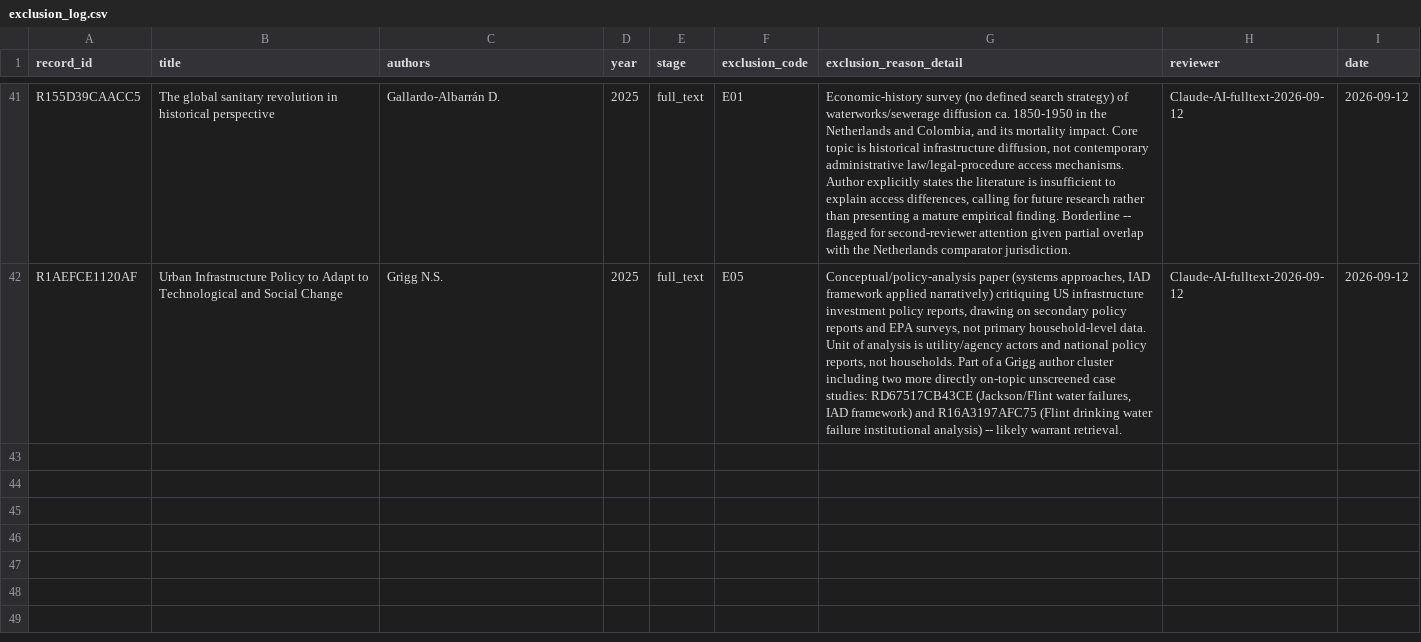
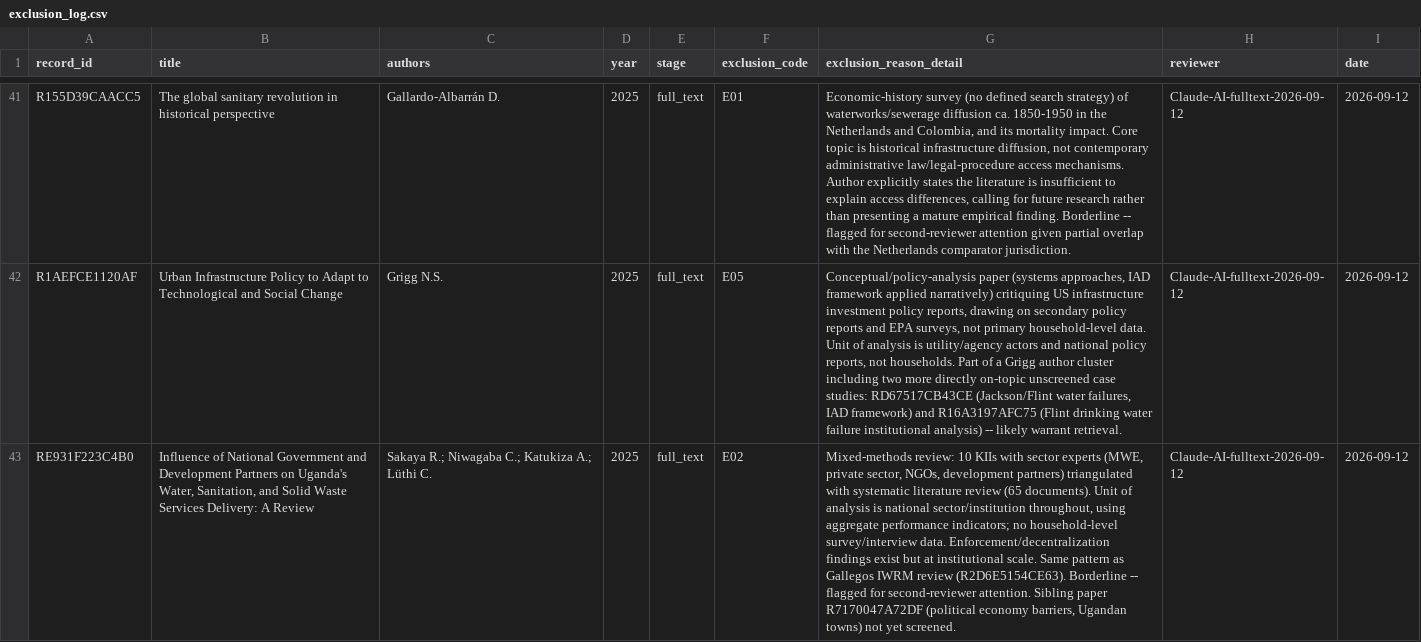
Before and after one commit to jrklaus8/water-law-dataset, a CSV file: legal-last-mile-systematic-review/02_screening/exclusion_log/exclusion_log.csv, drawn as a sheet; only a part is shown, gaps mark what is left out; the diff names each change by its address in the sheet, - before the commit and + after, or states it on an @@ line.

```diff
--- a/legal-last-mile-systematic-review/02_screening/exclusion_log/exclusion_log.csv
+++ b/legal-last-mile-systematic-review/02_screening/exclusion_log/exclusion_log.csv
+row 43: RE931F223C4B0 | Influence of National Government and Development Partners on Uganda's Water, Sanitation, and Solid Waste Services Delivery: A Review | Sakaya R.; Niwagaba C.; Katukiza A.; Lüthi C. | 2025 | full_text | E02 | Mixed-methods review: 10 KIIs with sector experts (MWE, private sector, NGOs, development partners) triangulated with systematic literature review (65 documents). Unit of analysis is national sector/institution throughout, using aggregate performance indicators; no household-level survey/interview data. Enforcement/decentralization findings exist but at institutional scale. Same pattern as Gallegos IWRM review (R2D6E5154CE63). Borderline -- flagged for second-reviewer attention. Sibling paper R7170047A72DF (political economy barriers, Ugandan towns) not yet screened. | Claude-AI-fulltext-2026-09-12 | 2026-09-12
```
Also changed, not shown: 1 other file.
